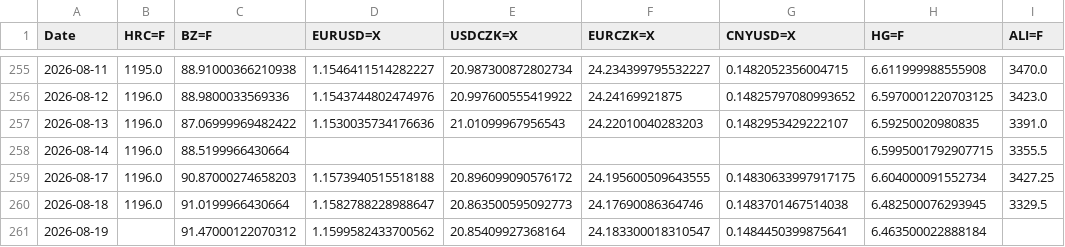
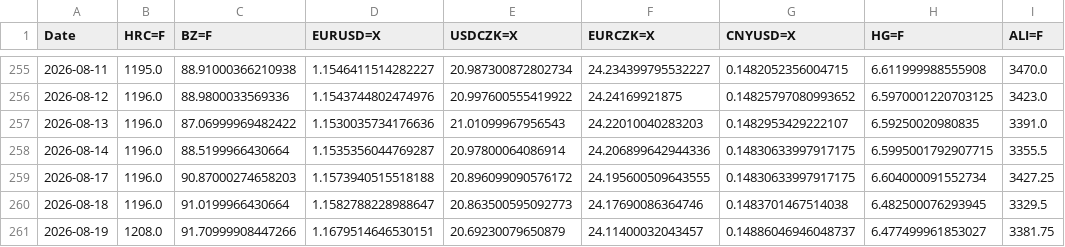
Before and after one commit to Glock17G5/nakupni-dashboard, a CSV file: robot_history.csv, drawn as a sheet; only a part is shown, gaps mark what is left out.

```diff
--- a/robot_history.csv
+++ b/robot_history.csv
@@ -257,5 +257,5 @@ Date,HRC=F,BZ=F,EURUSD=X,USDCZK=X,EURCZK=X,CNYUSD=X,HG=F,ALI=F
 2026-08-13,1196.0,87.06999969482422,1.1530035734176636,21.01099967956543,24.22010040283203,0.1482953429222107,6.59250020980835,3391.0
-2026-08-14,1196.0,88.5199966430664,,,,,6.5995001792907715,3355.5
+2026-08-14,1196.0,88.5199966430664,1.1535356044769287,20.97800064086914,24.206899642944336,0.14830633997917175,6.5995001792907715,3355.5
 2026-08-17,1196.0,90.87000274658203,1.1573940515518188,20.896099090576172,24.195600509643555,0.14830633997917175,6.604000091552734,3427.25
 2026-08-18,1196.0,91.0199966430664,1.1582788228988647,20.863500595092773,24.17690086364746,0.1483701467514038,6.482500076293945,3329.5
-2026-08-19,,91.47000122070312,1.1599582433700562,20.85409927368164,24.183300018310547,0.1484450399875641,6.463500022888184,
+2026-08-19,1208.0,91.70999908447266,1.1679514646530151,20.69230079650879,24.11400032043457,0.14886046946048737,6.477499961853027,3381.75
```
Also changed, not shown: 1 other file.
